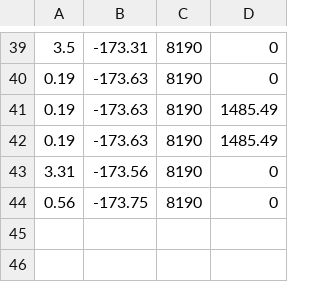
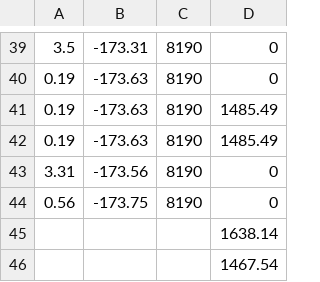
Before and after one commit to ttjandra12/407crawl, a CSV file: data_acquisition_processing/TEST2.CSV, drawn as a sheet; only a part is shown, gaps mark what is left out; the diff names each change by its address in the sheet, - before the commit and + after, or states it on an @@ line.

```diff
--- a/data_acquisition_processing/TEST2.CSV
+++ b/data_acquisition_processing/TEST2.CSV
+row 45:  |  |  | 1638.14
+row 46:  |  |  | 1467.54
```
Also changed, not shown: 3 other files.
